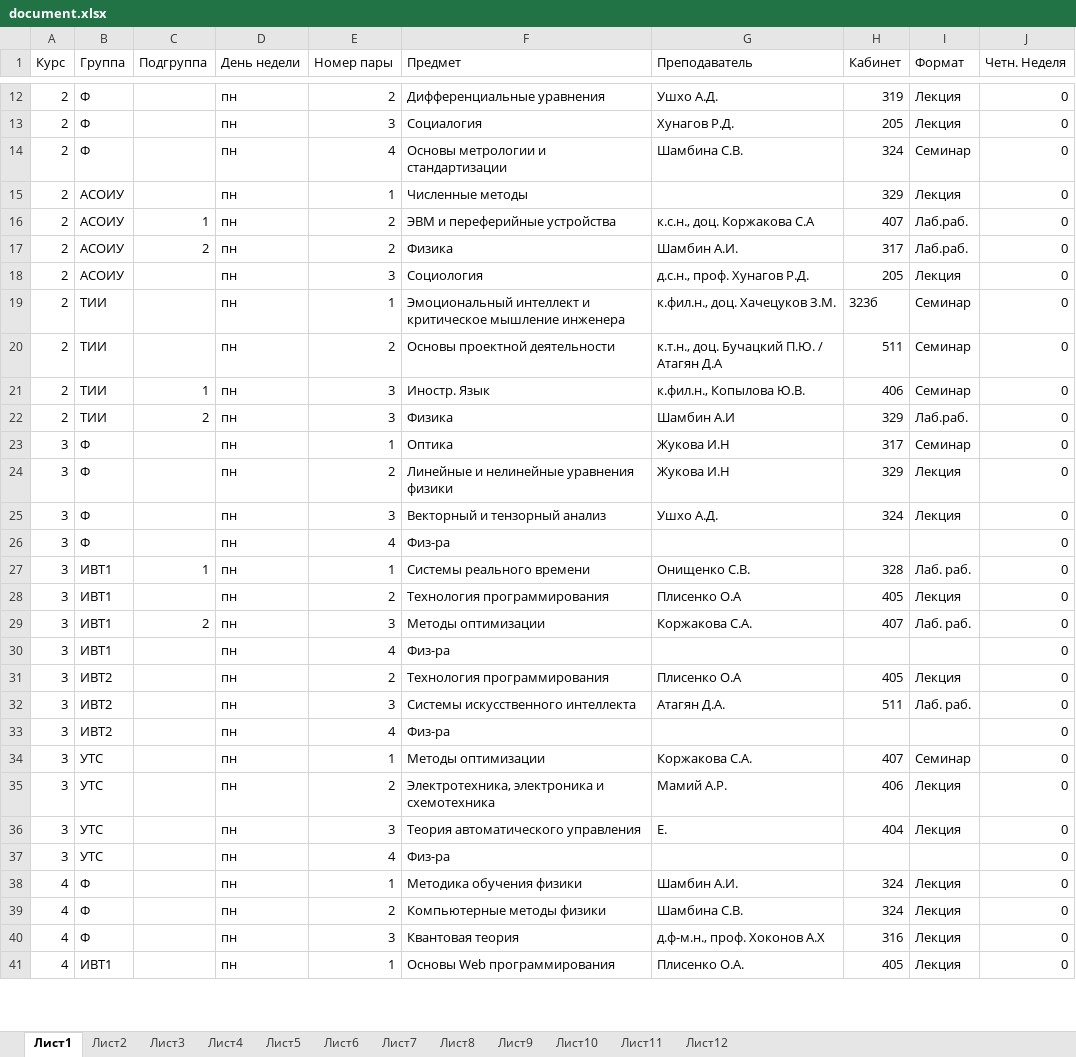
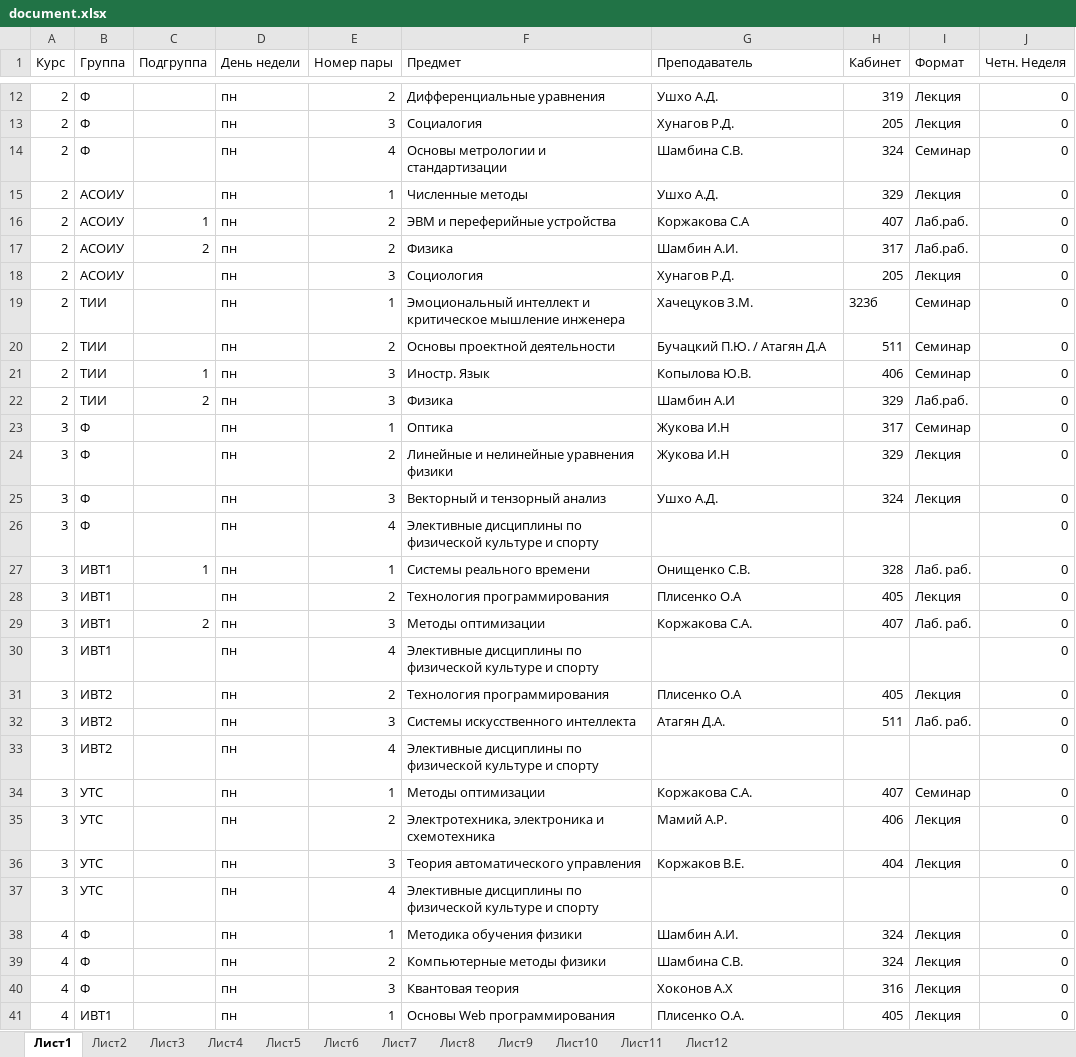
Before and after one commit to brandonzorn/ASU_Schedule, an Excel workbook: asuschedule/document.xlsx, sheet Лист1, drawn as a sheet; only a part is shown, gaps mark what is left out; values as stored, in another font and other column widths than the file's, no borders; the diff covers the shown part only; the diff names each change by its address in the sheet, - before the commit and + after, or states it on an @@ line.

```diff
--- a/asuschedule/document.xlsx (sheet Лист1)
+++ b/asuschedule/document.xlsx (sheet Лист1)
-G15 (Преподаватель): (empty)
+G15 (Преподаватель): Ушхо А.Д.
-G16 (Преподаватель): к.с.н., доц. Коржакова С.А
+G16 (Преподаватель): Коржакова С.А
-G18 (Преподаватель): д.с.н., проф. Хунагов Р.Д.
+G18 (Преподаватель): Хунагов Р.Д.
-G19 (Преподаватель): к.фил.н., доц. Хачецуков З.М.
+G19 (Преподаватель): Хачецуков З.М.
-G20 (Преподаватель): к.т.н., доц. Бучацкий П.Ю. / Атагян Д.А
+G20 (Преподаватель): Бучацкий П.Ю. / Атагян Д.А
-G21 (Преподаватель): к.фил.н., Копылова Ю.В.
+G21 (Преподаватель): Копылова Ю.В.
-F26 (Предмет): Физ-ра
+F26 (Предмет): Элективные дисциплины по физической культуре и спорту
-F30 (Предмет): Физ-ра
+F30 (Предмет): Элективные дисциплины по физической культуре и спорту
-F33 (Предмет): Физ-ра
+F33 (Предмет): Элективные дисциплины по физической культуре и спорту
-G36 (Преподаватель): Е.
+G36 (Преподаватель): Коржаков В.Е.
-F37 (Предмет): Физ-ра
+F37 (Предмет): Элективные дисциплины по физической культуре и спорту
-G40 (Преподаватель): д.ф-м.н., проф. Хоконов А.Х
+G40 (Преподаватель): Хоконов А.Х
```
Also changed, not shown: 3 edited cells elsewhere in this sheet, sheet Лист4, sheet Лист5, sheet Лист2, sheet Лист3, sheet Лист6, sheet Лист9, 1 more sheet.
